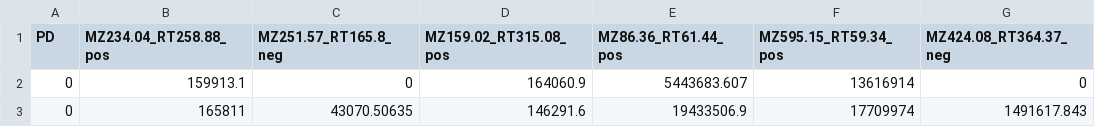
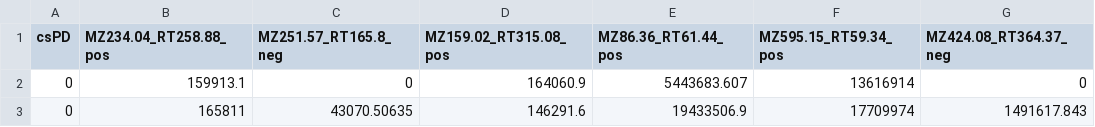
Before and after one commit to Omneer/omneer, a CSV file: omneer/data/storage/Test4.csv, drawn as a sheet; only a part is shown; the diff names each change by its address in the sheet, - before the commit and + after, or states it on an @@ line.

```diff
--- a/omneer/data/storage/Test4.csv
+++ b/omneer/data/storage/Test4.csv
-A1: PD
+A1: csPD
```
Also changed, not shown: 2 other files.
